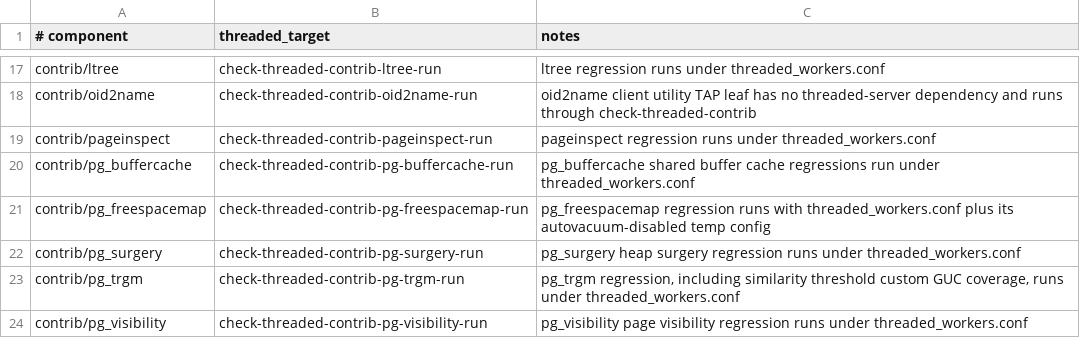
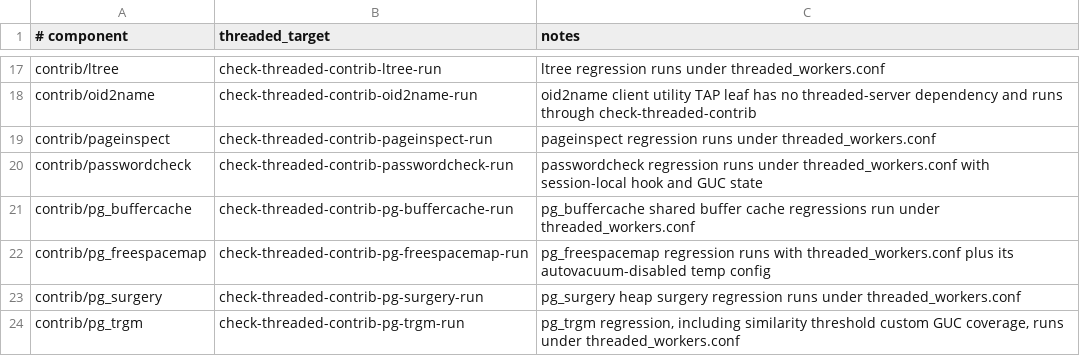
Before and after one commit to samwillis/multithreaded-postgres, a TSV file: plan_docs/MULTITHREADED_PHASE16_COVERED_COMPONENTS.tsv, drawn as a sheet; only a part is shown, gaps mark what is left out; the shorter side is filled out with more unchanged rows.

Commit message:
Cover passwordcheck in threaded contrib

```diff
--- a/plan_docs/MULTITHREADED_PHASE16_COVERED_COMPONENTS.tsv
+++ b/plan_docs/MULTITHREADED_PHASE16_COVERED_COMPONENTS.tsv
@@ -19,2 +19,3 @@ contrib/oid2name	check-threaded-contrib-oid2name-run	oid2name client utility TAP
 contrib/pageinspect	check-threaded-contrib-pageinspect-run	pageinspect regression runs under threaded_workers.conf
+contrib/passwordcheck	check-threaded-contrib-passwordcheck-run	passwordcheck regression runs under threaded_workers.conf with session-local hook and GUC state
 contrib/pg_buffercache	check-threaded-contrib-pg-buffercache-run	pg_buffercache shared buffer cache regressions run under threaded_workers.conf
```
Also changed, not shown: plan_docs/MULTITHREADED_PHASE16_EXCLUSIONS.tsv, 1 other file.
